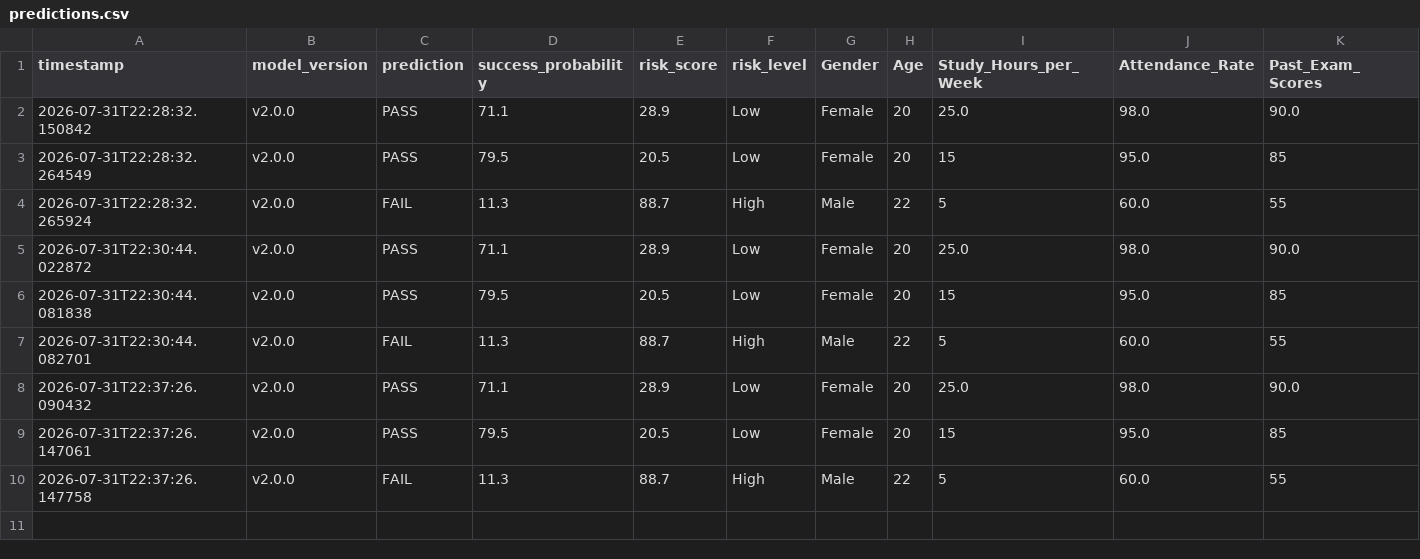
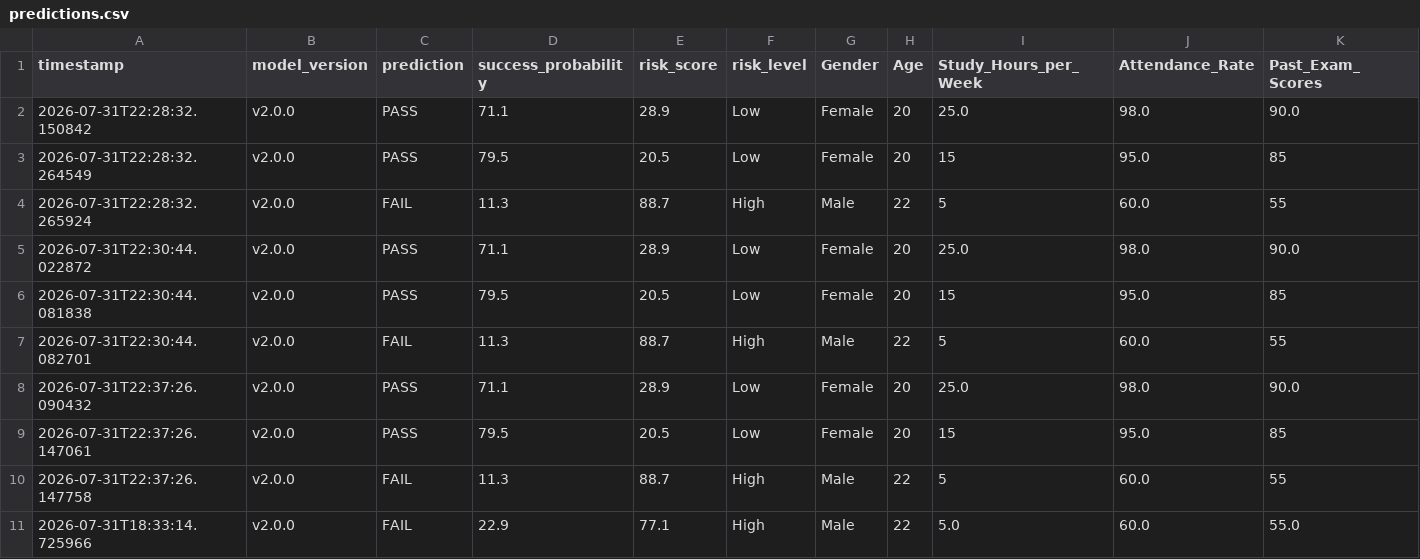
Before and after one commit to NITISH1817/The-Pixels, a CSV file: monitoring/logs/predictions.csv, drawn as a sheet; only a part is shown; rows hold the shown columns only; the diff names each change by its address in the sheet, - before the commit and + after, or states it on an @@ line.

```diff
--- a/monitoring/logs/predictions.csv
+++ b/monitoring/logs/predictions.csv
+row 11: 2026-07-31T18:33:14.725966 | v2.0.0 | FAIL | 22.9 | 77.1 | High | Male | 22 | 5.0 | 60.0 | 55.0
```
Also changed, not shown: 2 other files.
